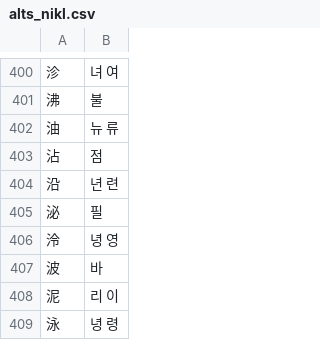
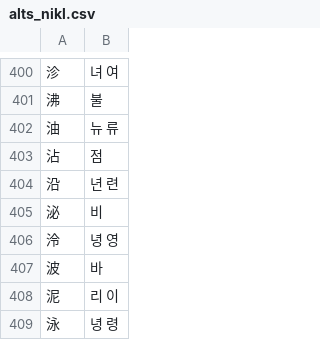
Before and after one commit to p14jeffwest/hanja_hangul, a CSV file: data/alts_nikl.csv, drawn as a sheet; only a part is shown, gaps mark what is left out.

```diff
--- a/data/alts_nikl.csv
+++ b/data/alts_nikl.csv
@@ -404,3 +404,3 @@
 沿,년 련
-泌,필
+泌,비
 泠,녕 영
```
Also changed, not shown: bench/step1_heldout_errors.tsv, data/primary_override.csv, 12 other files.
